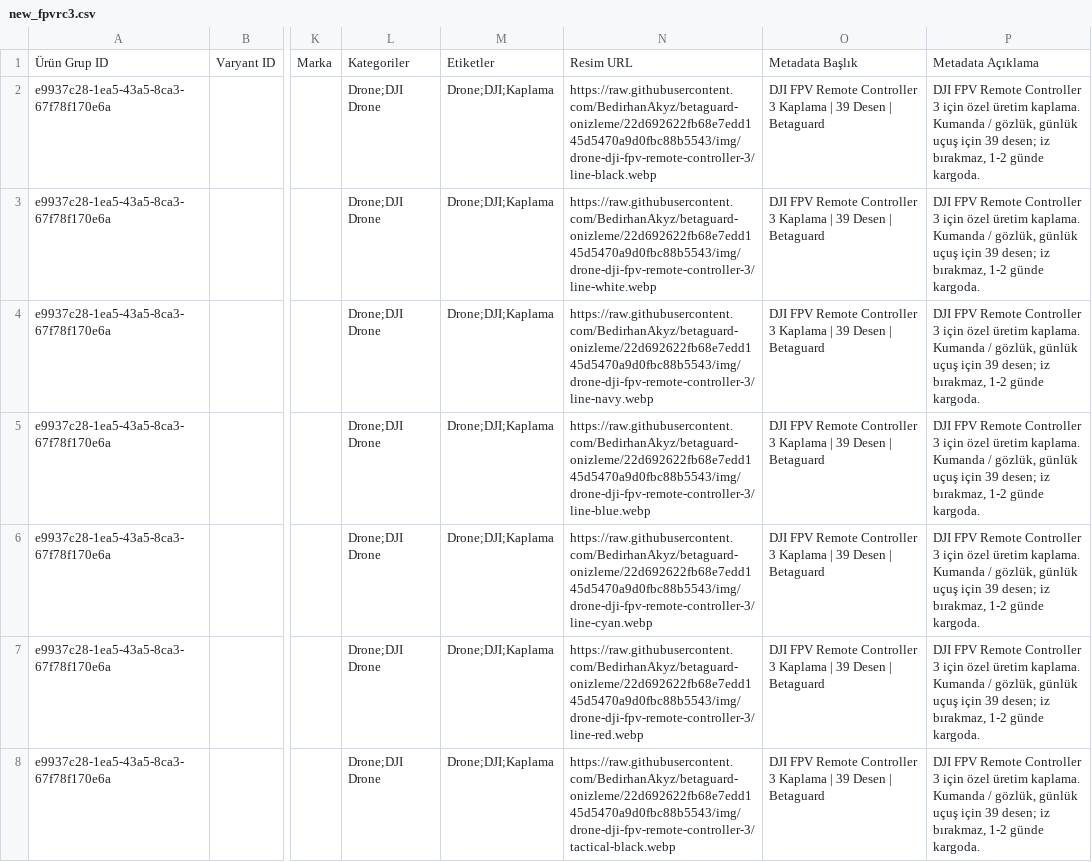
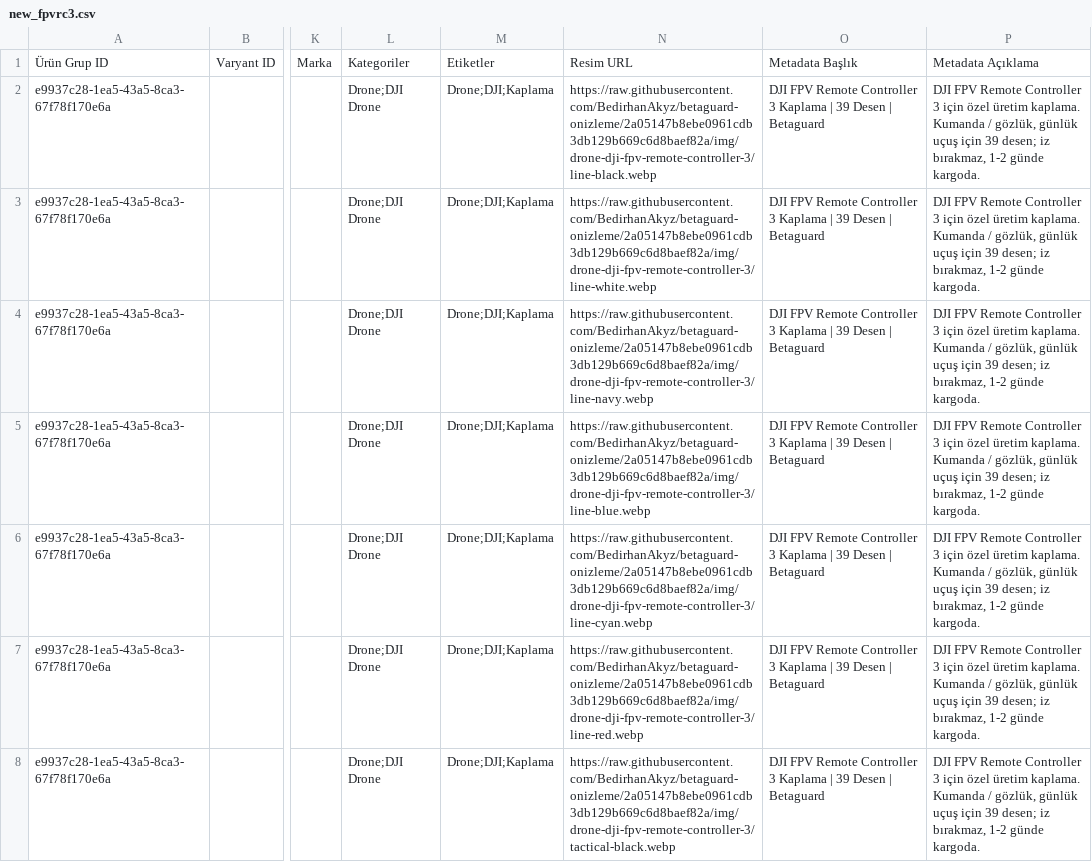
Before and after one commit to BedirhanAkyz/betaguard-onizleme, a CSV file: ikas/new_fpvrc3.csv, drawn as a sheet; only a part is shown, gaps mark what is left out; the diff covers the shown part only; the diff names each change by its address in the sheet, - before the commit and + after, or states it on an @@ line.

```diff
--- a/ikas/new_fpvrc3.csv
+++ b/ikas/new_fpvrc3.csv
-N2: https://raw.githubusercontent.com/BedirhanAkyz/betaguard-onizleme/22d692622fb68e7edd145d5470a9d0fbc88b5543/img/drone-dji-fpv-remote-controller-3/line-black.webp
+N2: https://raw.githubusercontent.com/BedirhanAkyz/betaguard-onizleme/2a05147b8ebe0961cdb3db129b669c6d8baef82a/img/drone-dji-fpv-remote-controller-3/line-black.webp
-N3: https://raw.githubusercontent.com/BedirhanAkyz/betaguard-onizleme/22d692622fb68e7edd145d5470a9d0fbc88b5543/img/drone-dji-fpv-remote-controller-3/line-white.webp
+N3: https://raw.githubusercontent.com/BedirhanAkyz/betaguard-onizleme/2a05147b8ebe0961cdb3db129b669c6d8baef82a/img/drone-dji-fpv-remote-controller-3/line-white.webp
-N4: https://raw.githubusercontent.com/BedirhanAkyz/betaguard-onizleme/22d692622fb68e7edd145d5470a9d0fbc88b5543/img/drone-dji-fpv-remote-controller-3/line-navy.webp
+N4: https://raw.githubusercontent.com/BedirhanAkyz/betaguard-onizleme/2a05147b8ebe0961cdb3db129b669c6d8baef82a/img/drone-dji-fpv-remote-controller-3/line-navy.webp
-N5: https://raw.githubusercontent.com/BedirhanAkyz/betaguard-onizleme/22d692622fb68e7edd145d5470a9d0fbc88b5543/img/drone-dji-fpv-remote-controller-3/line-blue.webp
+N5: https://raw.githubusercontent.com/BedirhanAkyz/betaguard-onizleme/2a05147b8ebe0961cdb3db129b669c6d8baef82a/img/drone-dji-fpv-remote-controller-3/line-blue.webp
-N6: https://raw.githubusercontent.com/BedirhanAkyz/betaguard-onizleme/22d692622fb68e7edd145d5470a9d0fbc88b5543/img/drone-dji-fpv-remote-controller-3/line-cyan.webp
+N6: https://raw.githubusercontent.com/BedirhanAkyz/betaguard-onizleme/2a05147b8ebe0961cdb3db129b669c6d8baef82a/img/drone-dji-fpv-remote-controller-3/line-cyan.webp
-N7: https://raw.githubusercontent.com/BedirhanAkyz/betaguard-onizleme/22d692622fb68e7edd145d5470a9d0fbc88b5543/img/drone-dji-fpv-remote-controller-3/line-red.webp
+N7: https://raw.githubusercontent.com/BedirhanAkyz/betaguard-onizleme/2a05147b8ebe0961cdb3db129b669c6d8baef82a/img/drone-dji-fpv-remote-controller-3/line-red.webp
-N8: https://raw.githubusercontent.com/BedirhanAkyz/betaguard-onizleme/22d692622fb68e7edd145d5470a9d0fbc88b5543/img/drone-dji-fpv-remote-controller-3/tactical-black.webp
+N8: https://raw.githubusercontent.com/BedirhanAkyz/betaguard-onizleme/2a05147b8ebe0961cdb3db129b669c6d8baef82a/img/drone-dji-fpv-remote-controller-3/tactical-black.webp
```
Also changed, not shown: 32 edited cells elsewhere in this file, 1 other file.
